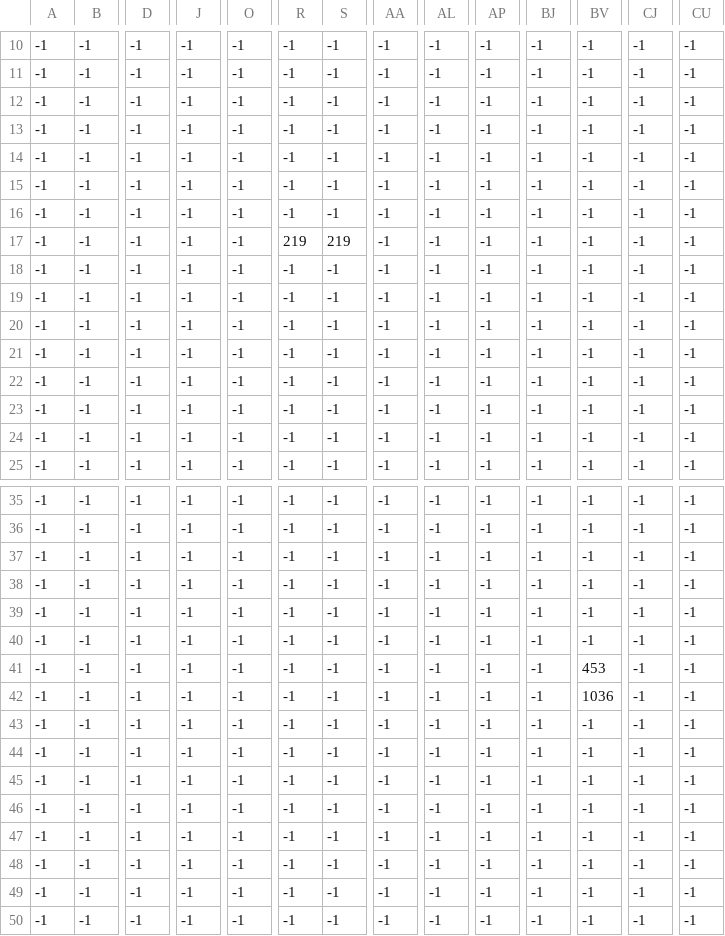
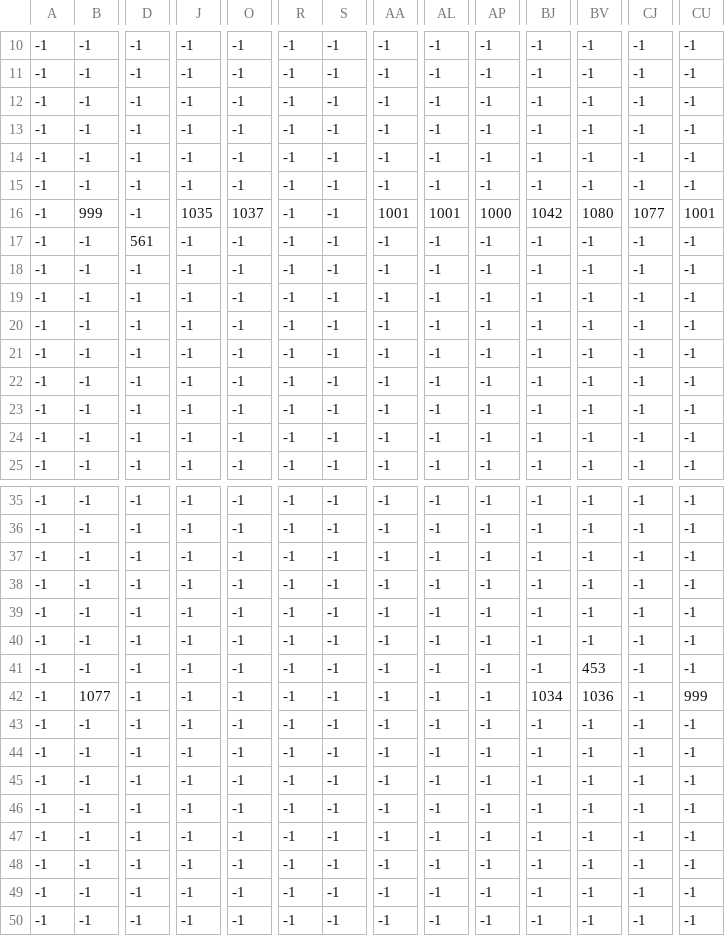
Before and after one commit to Corelio/GexFinalProject, a CSV file: SFML-dynamic/Media/Textures/tileMapOverlay.csv, drawn as a sheet; only a part is shown, gaps mark what is left out; the diff covers the shown part only; the diff names each change by its address in the sheet, - before the commit and + after, or states it on an @@ line.

```diff
--- a/SFML-dynamic/Media/Textures/tileMapOverlay.csv
+++ b/SFML-dynamic/Media/Textures/tileMapOverlay.csv
-B16: -1
+B16: 999
-J16: -1
+J16: 1035
-O16: -1
+O16: 1037
-AA16: -1
+AA16: 1001
-AL16: -1
+AL16: 1001
-AP16: -1
+AP16: 1000
-BJ16: -1
+BJ16: 1042
-BV16: -1
+BV16: 1080
-CJ16: -1
+CJ16: 1077
-CU16: -1
+CU16: 1001
-D17: -1
+D17: 561
-R17: 219
+R17: -1
-S17: 219
+S17: -1
-B42: -1
+B42: 1077
-BJ42: -1
+BJ42: 1034
-CU42: -1
+CU42: 999
```
Also changed, not shown: 44 edited cells elsewhere in this file, SFML-dynamic/Media/Textures/tileMap.csv, 7 other files.
